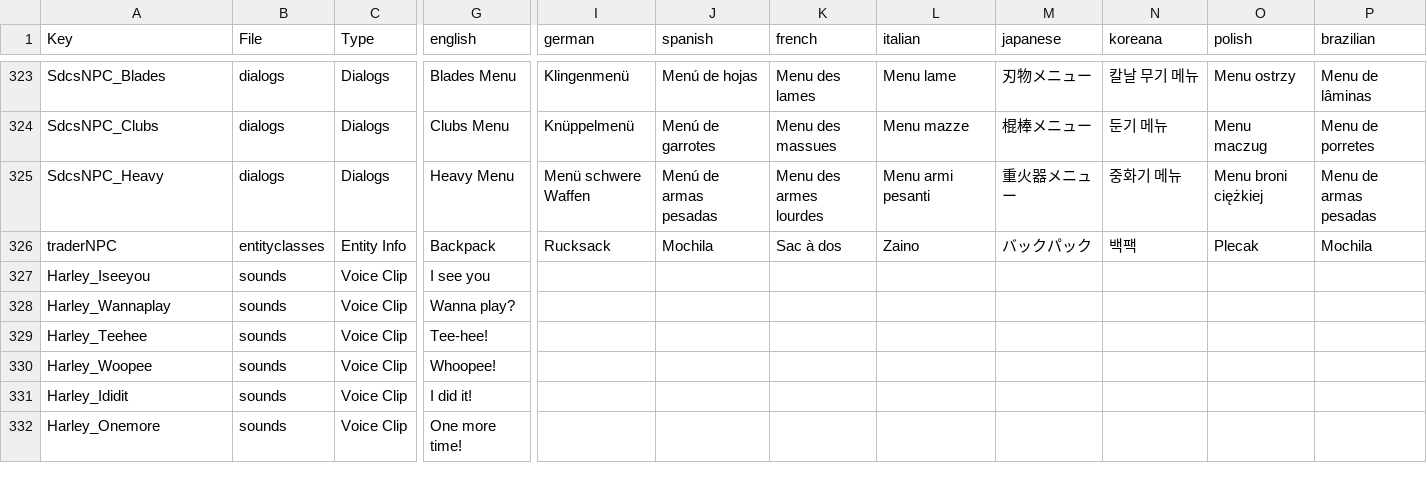
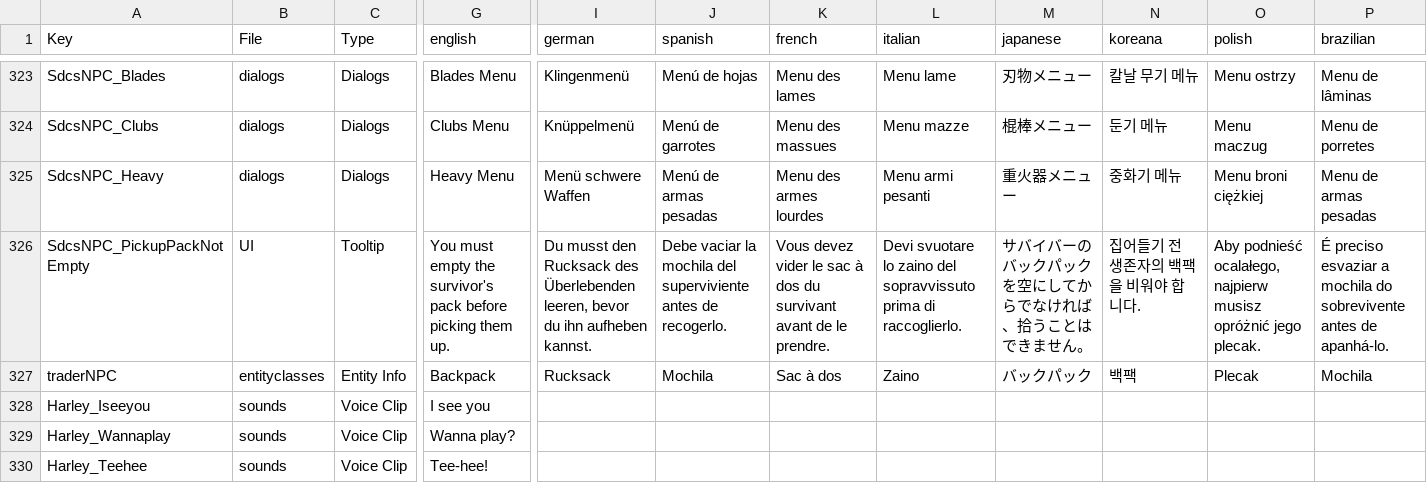
Before and after one commit to arramus/V3-OutbackRoadies, a CSV file: Mods/0-XNPCCore/Config/Localization.csv, drawn as a sheet; only a part is shown, gaps mark what is left out; the shorter side is filled out with more unchanged rows; rows hold the shown columns only; the diff names each change by its address in the sheet, - before the commit and + after, or states it on an @@ line.

Commit message:
Update
- Adding 0-SCore to version 3.4.11.645
- Adding 0-XNPCCore with patch
- Allowing the Steel Sledgehammer to accept the Repulsor Mod (updated mod icon)

```diff
--- a/Mods/0-XNPCCore/Config/Localization.csv
+++ b/Mods/0-XNPCCore/Config/Localization.csv
+row 326: SdcsNPC_PickupPackNotEmpty | UI | Tooltip | You must empty the survivor's pack before picking them up. | Du musst den Rucksack des Überlebenden leeren, bevor du ihn aufheben kannst. | Debe vaciar la mochila del superviviente antes de recogerlo. | Vous devez vider le sac à dos du survivant avant de le prendre. | Devi svuotare lo zaino del sopravvissuto prima di raccoglierlo. | サバイバーのバックパックを空にしてからでなければ、拾うことはできません。 | 집어들기 전 생존자의 백팩을 비워야 합니다. | Aby podnieść ocalałego, najpierw musisz opróżnić jego plecak. | É preciso esvaziar a mochila do sobrevivente antes de apanhá-lo.
```
Also changed, not shown: Mods/V3-OutbackRoadies/Config/Localization.csv, 31 other files.
